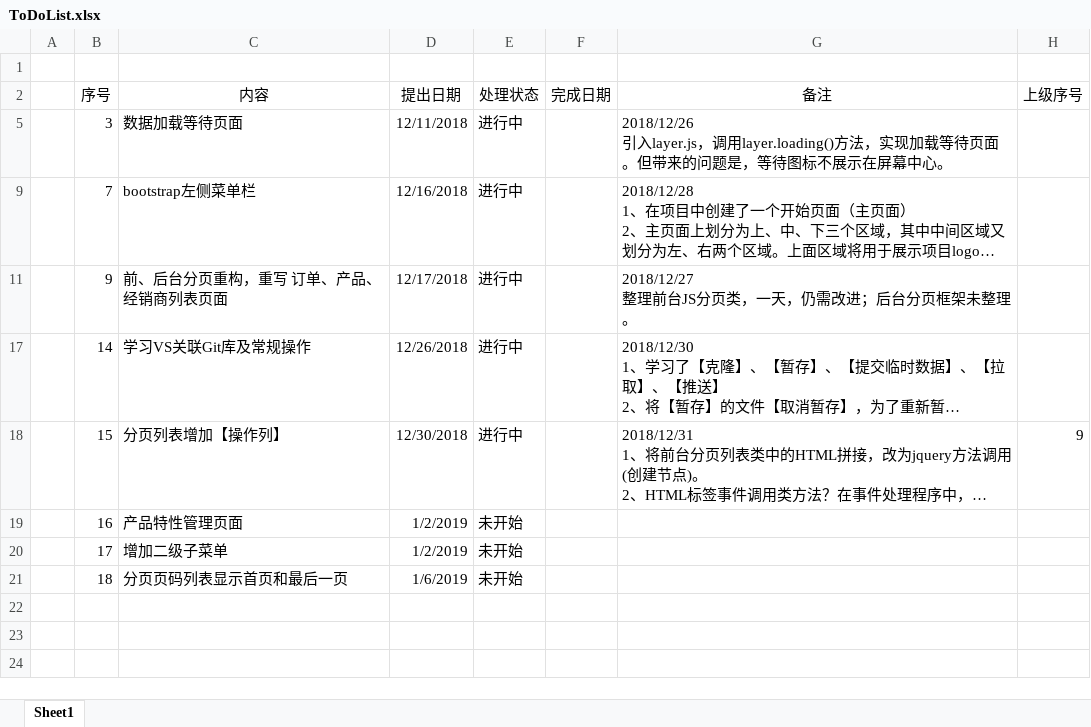
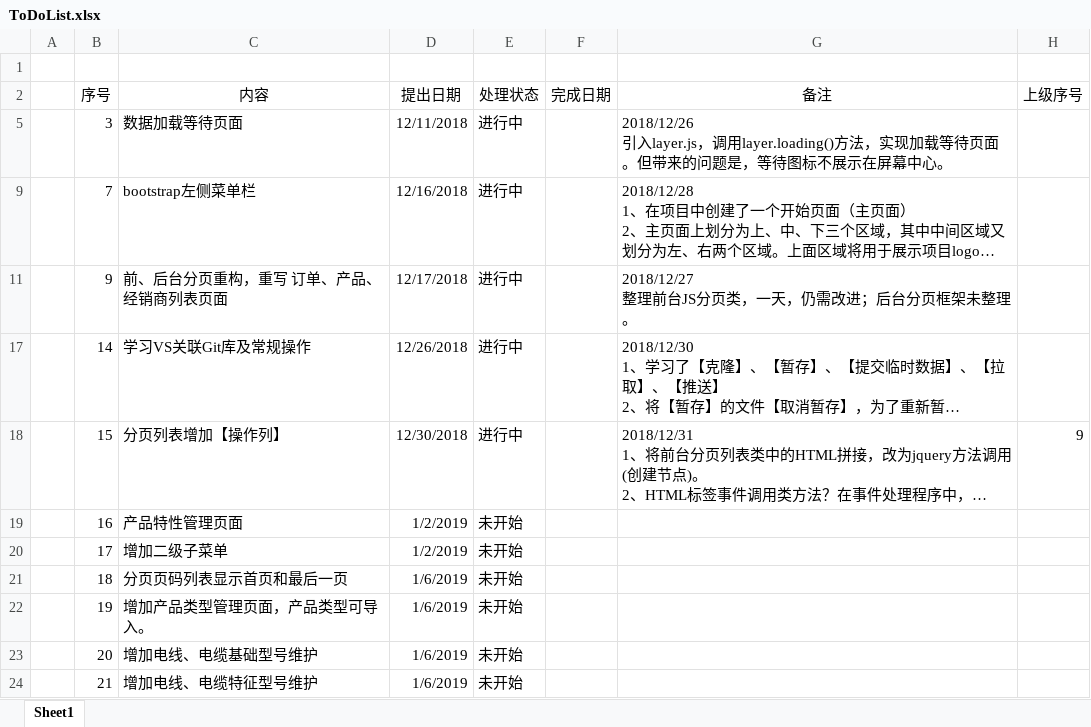
Before and after one commit to nnugaoz/Lib, an Excel workbook: ToDoList.xlsx, sheet Sheet1, drawn as a sheet; long unchanged cells end in …; values as stored, in another font and other column widths than the file's, no borders; the diff names each change by its address in the sheet, - before the commit and + after, or states it on an @@ line.

Commit message:
更新任务列表

```diff
--- a/ToDoList.xlsx (sheet Sheet1)
+++ b/ToDoList.xlsx (sheet Sheet1)
+row 22:  | 19 | 增加产品类型管理页面，产品类型可导入。 | 1/6/2019 | 未开始
+row 23:  | 20 | 增加电线、电缆基础型号维护 | 1/6/2019 | 未开始
+row 24:  | 21 | 增加电线、电缆特征型号维护 | 1/6/2019 | 未开始
```
